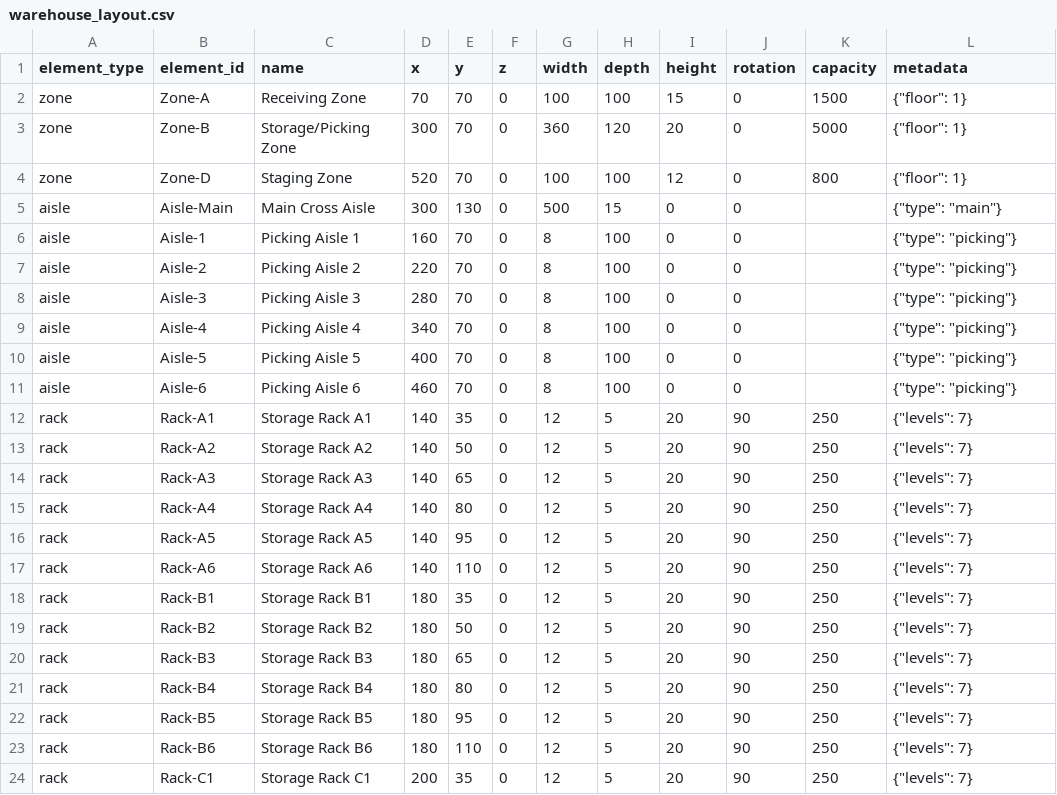
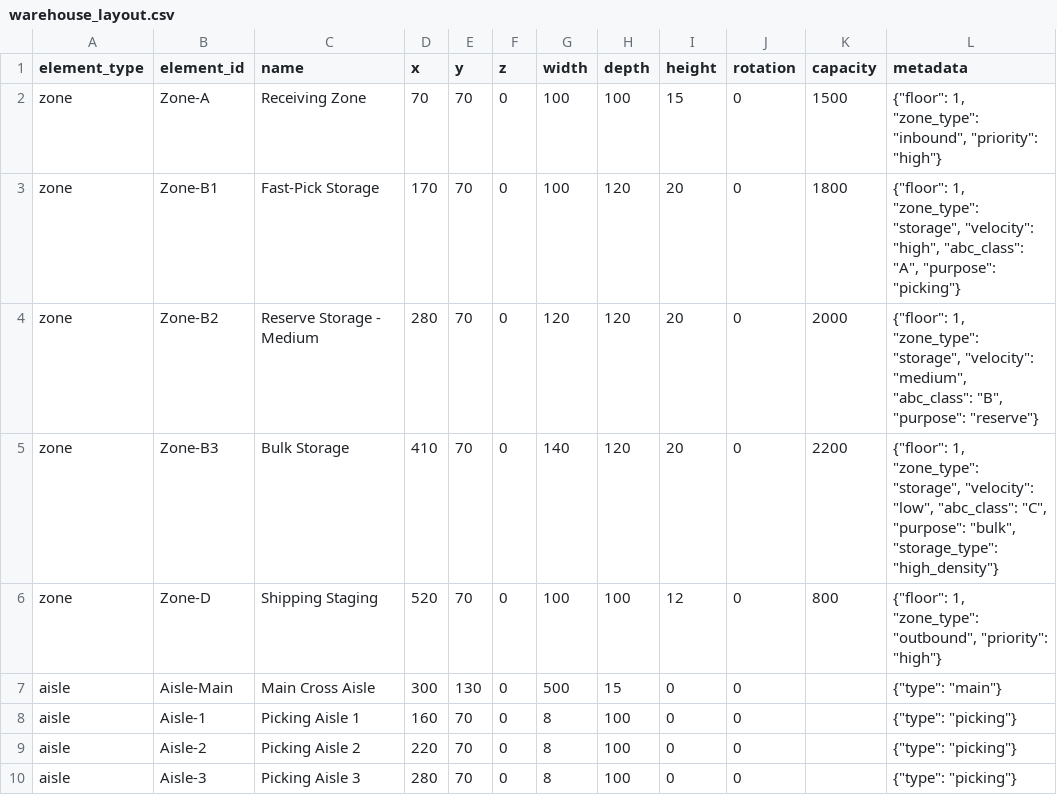
Before and after one commit to Asic-394/Live, a CSV file: public/datasets/scenario_congestion/warehouse_layout.csv, drawn as a sheet; only a part is shown; the shorter side is filled out with more unchanged rows.

```diff
--- a/public/datasets/scenario_congestion/warehouse_layout.csv
+++ b/public/datasets/scenario_congestion/warehouse_layout.csv
@@ -1,5 +1,7 @@
 element_type,element_id,name,x,y,z,width,depth,height,rotation,capacity,metadata
-zone,Zone-A,Receiving Zone,70,70,0,100,100,15,0,1500,"{""floor"": 1}"
-zone,Zone-B,Storage/Picking Zone,300,70,0,360,120,20,0,5000,"{""floor"": 1}"
-zone,Zone-D,Staging Zone,520,70,0,100,100,12,0,800,"{""floor"": 1}"
+zone,Zone-A,Receiving Zone,70,70,0,100,100,15,0,1500,"{""floor"": 1, ""zone_type"": ""inbound"", ""priority"": ""high""}"
+zone,Zone-B1,Fast-Pick Storage,170,70,0,100,120,20,0,1800,"{""floor"": 1, ""zone_type"": ""storage"", ""velocity"": ""high"", ""abc_class"": ""A"", ""purpose"": ""picking""}"
+zone,Zone-B2,Reserve Storage - Medium,280,70,0,120,120,20,0,2000,"{""floor"": 1, ""zone_type"": ""storage"", ""velocity"": ""medium"", ""abc_class"": ""B"", ""purpose"": ""reserve""}"
+zone,Zone-B3,Bulk Storage,410,70,0,140,120,20,0,2200,"{""floor"": 1, ""zone_type"": ""storage"", ""velocity"": ""low"", ""abc_class"": ""C"", ""purpose"": ""bulk"", ""storage_type"": ""high_density""}"
+zone,Zone-D,Shipping Staging,520,70,0,100,100,12,0,800,"{""floor"": 1, ""zone_type"": ""outbound"", ""priority"": ""high""}"
 aisle,Aisle-Main,Main Cross Aisle,300,130,0,500,15,0,0,,"{""type"": ""main""}"
```
Also changed, not shown: public/datasets/scenario_congestion/warehouse_state.csv, public/datasets/scenario_dock_delay/warehouse_layout.csv, 4 other files.
